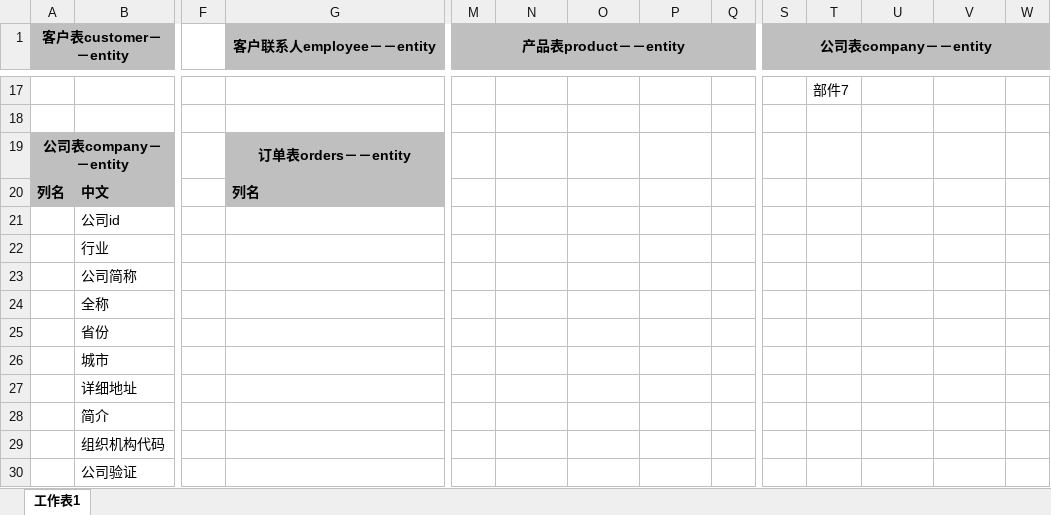
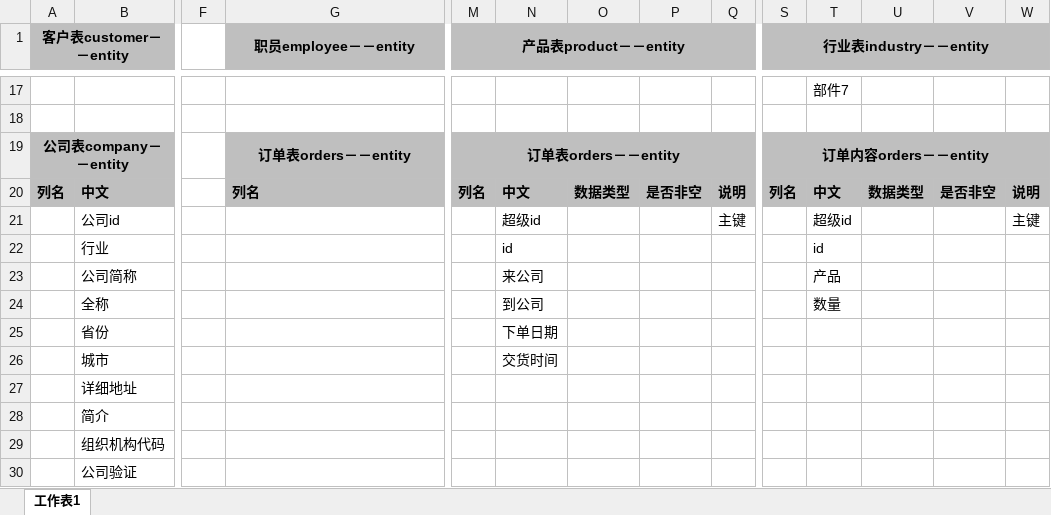
Before and after one commit to johnswk17/final-project, an Excel workbook: final database.xlsx, sheet 工作表1, drawn as a sheet; only a part is shown, gaps mark what is left out; values as stored, in another font and other column widths than the file's, no borders; the diff names each change by its address in the sheet, - before the commit and + after, or states it on an @@ line.

```diff
--- a/final database.xlsx (sheet 工作表1)
+++ b/final database.xlsx (sheet 工作表1)
-G1: 客户联系人employee－－entity
+G1: 职员employee－－entity
-S1: 公司表company－－entity
+S1: 行业表industry－－entity
-M19 (产品表product－－entity): (empty)
+M19 (产品表product－－entity): 订单表orders－－entity
-M19:Q20 fill: none
+M19:Q20 fill: #BFBFBF
+M19:Q19 merged
-S19 (行业表industry－－entity): (empty)
+S19 (行业表industry－－entity): 订单内容orders－－entity
-S19:W20 fill: none
+S19:W20 fill: #BFBFBF
+S19:W19 merged
-M20 (产品表product－－entity): (empty)
+M20 (产品表product－－entity): 列名
-N20: (empty)
+N20: 中文
-O20: (empty)
+O20: 数据类型
-P20: (empty)
+P20: 是否非空
-Q20: (empty)
+Q20: 说明
-S20 (行业表industry－－entity): (empty)
+S20 (行业表industry－－entity): 列名
-T20: (empty)
+T20: 中文
-U20: (empty)
+U20: 数据类型
-V20: (empty)
+V20: 是否非空
-W20: (empty)
+W20: 说明
-N21: (empty)
+N21: 超级id
-Q21: (empty)
+Q21: 主键
-T21: (empty)
+T21: 超级id
-W21: (empty)
+W21: 主键
-N22: (empty)
+N22: id
-T22: (empty)
+T22: id
-N23: (empty)
+N23: 来公司
-T23: (empty)
+T23: 产品
-N24: (empty)
+N24: 到公司
-T24: (empty)
+T24: 数量
-N25: (empty)
+N25: 下单日期
-N26: (empty)
+N26: 交货时间
```
Also changed, not shown: 1 other file.
